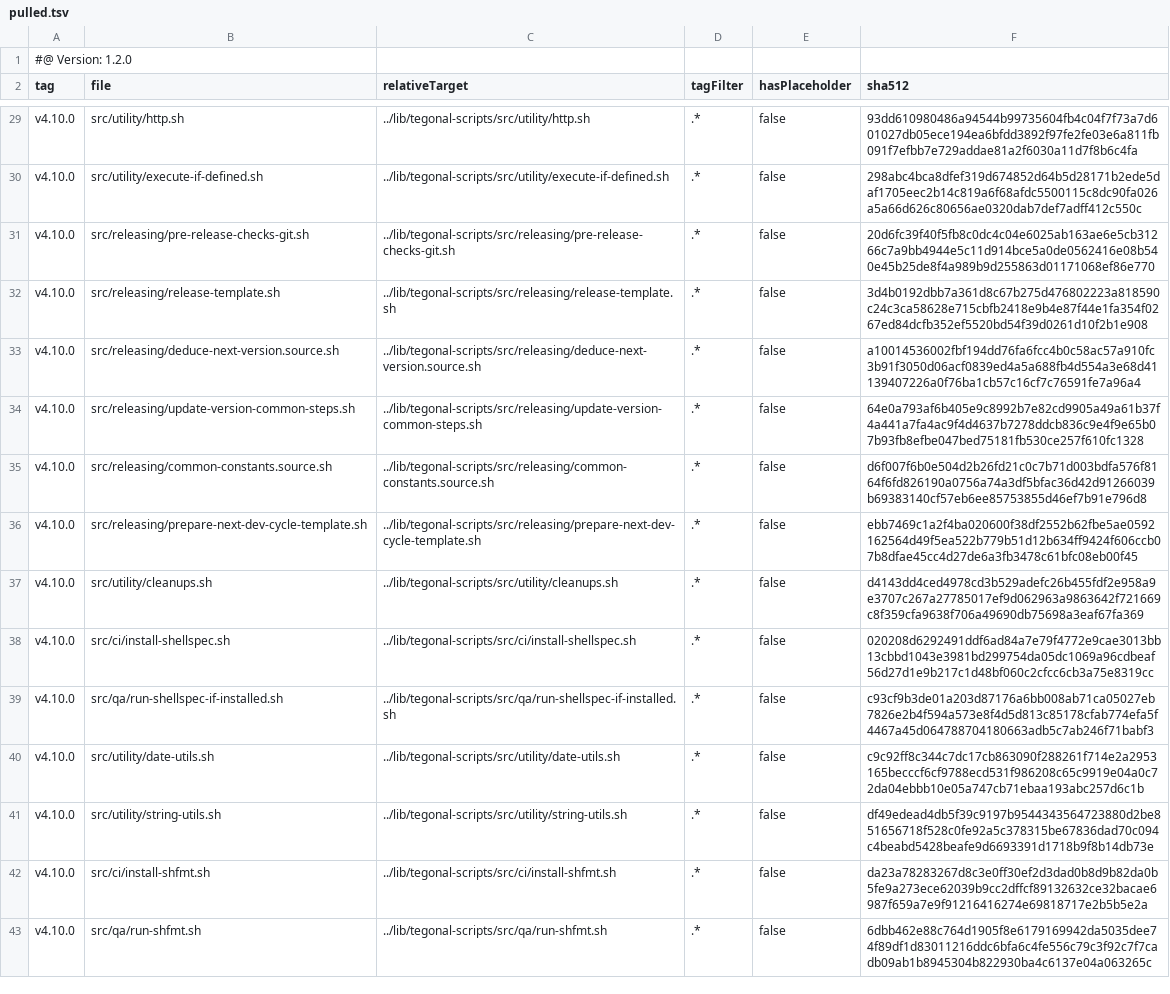
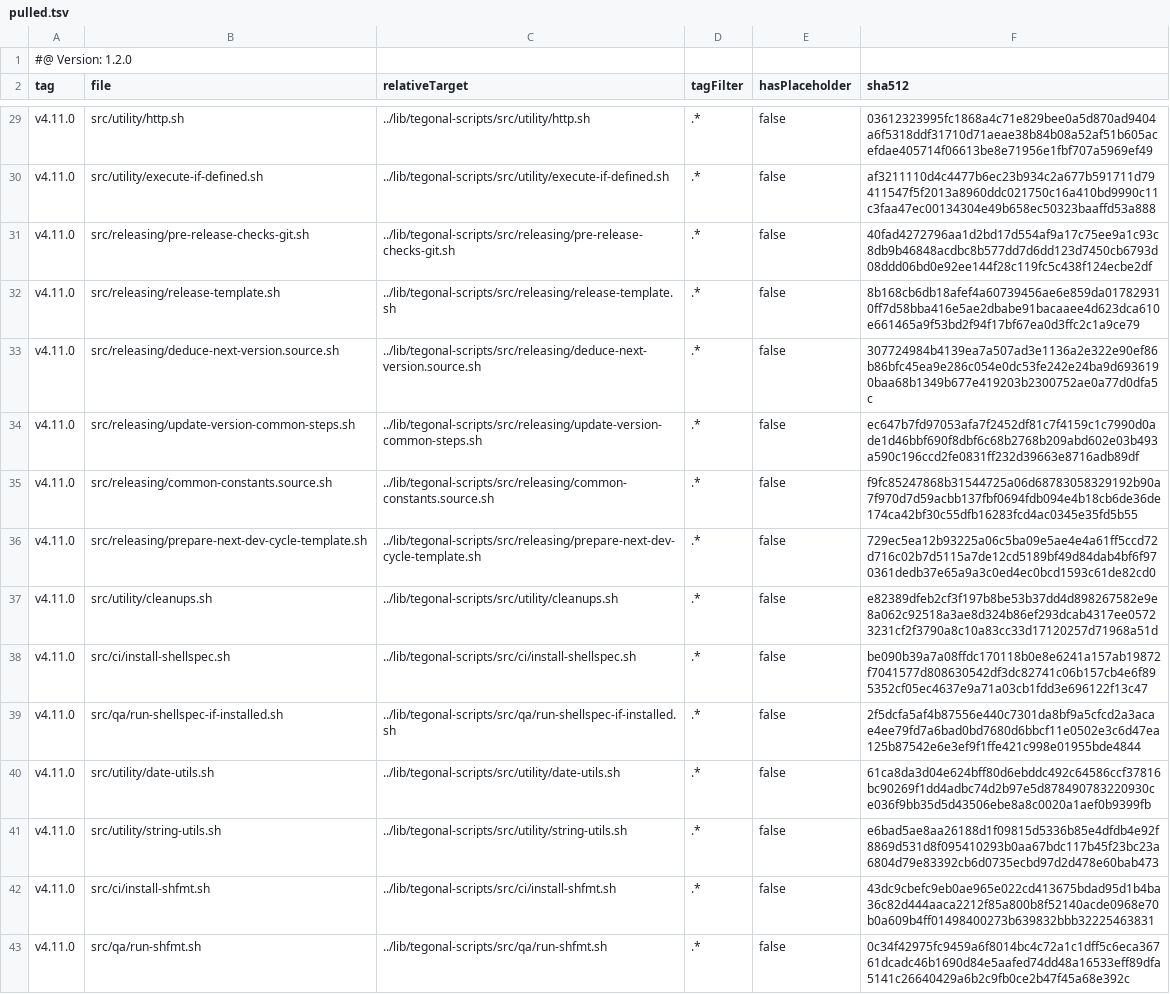
Before and after one commit to tegonal/gt, a TSV file: .gt/remotes/tegonal-scripts/pulled.tsv, drawn as a sheet; only a part is shown, gaps mark what is left out; the diff covers the shown part only; the diff names each change by its address in the sheet, - before the commit and + after, or states it on an @@ line.

```diff
--- a/.gt/remotes/tegonal-scripts/pulled.tsv
+++ b/.gt/remotes/tegonal-scripts/pulled.tsv
-A29:A43 (tag): v4.10.0
+A29:A43 (tag): v4.11.0
-F29 (sha512): 93dd610980486a94544b99735604fb4c04f7f73a7d601027db05ece194ea6bfdd3892f97fe2fe03e6a811fb091f7efbb7e729addae81a2f6030a11d7f8b6c4fa
+F29 (sha512): 03612323995fc1868a4c71e829bee0a5d870ad9404a6f5318ddf31710d71aeae38b84b08a52af51b605acefdae405714f06613be8e71956e1fbf707a5969ef49
-F30 (sha512): 298abc4bca8dfef319d674852d64b5d28171b2ede5daf1705eec2b14c819a6f68afdc5500115c8dc90fa026a5a66d626c80656ae0320dab7def7adff412c550c
+F30 (sha512): af3211110d4c4477b6ec23b934c2a677b591711d79411547f5f2013a8960ddc021750c16a410bd9990c11c3faa47ec00134304e49b658ec50323baaffd53a888
-F31 (sha512): 20d6fc39f40f5fb8c0dc4c04e6025ab163ae6e5cb31266c7a9bb4944e5c11d914bce5a0de0562416e08b540e45b25de8f4a989b9d255863d01171068ef86e770
+F31 (sha512): 40fad4272796aa1d2bd17d554af9a17c75ee9a1c93c8db9b46848acdbc8b577dd7d6dd123d7450cb6793d08ddd06bd0e92ee144f28c119fc5c438f124ecbe2df
-F32 (sha512): 3d4b0192dbb7a361d8c67b275d476802223a818590c24c3ca58628e715cbfb2418e9b4e87f44e1fa354f0267ed84dcfb352ef5520bd54f39d0261d10f2b1e908
+F32 (sha512): 8b168cb6db18afef4a60739456ae6e859da017829310ff7d58bba416e5ae2dbabe91bacaaee4d623dca610e661465a9f53bd2f94f17bf67ea0d3ffc2c1a9ce79
-F33 (sha512): a10014536002fbf194dd76fa6fcc4b0c58ac57a910fc3b91f3050d06acf0839ed4a5a688fb4d554a3e68d41139407226a0f76ba1cb57c16cf7c76591fe7a96a4
+F33 (sha512): 307724984b4139ea7a507ad3e1136a2e322e90ef86b86bfc45ea9e286c054e0dc53fe242e24ba9d6936190baa68b1349b677e419203b2300752ae0a77d0dfa5c
-F34 (sha512): 64e0a793af6b405e9c8992b7e82cd9905a49a61b37f4a441a7fa4ac9f4d4637b7278ddcb836c9e4f9e65b07b93fb8efbe047bed75181fb530ce257f610fc1328
+F34 (sha512): ec647b7fd97053afa7f2452df81c7f4159c1c7990d0ade1d46bbf690f8dbf6c68b2768b209abd602e03b493a590c196ccd2fe0831ff232d39663e8716adb89df
-F35 (sha512): d6f007f6b0e504d2b26fd21c0c7b71d003bdfa576f8164f6fd826190a0756a74a3df5bfac36d42d91266039b69383140cf57eb6ee85753855d46ef7b91e796d8
+F35 (sha512): f9fc85247868b31544725a06d68783058329192b90a7f970d7d59acbb137fbf0694fdb094e4b18cb6de36de174ca42bf30c55dfb16283fcd4ac0345e35fd5b55
-F36 (sha512): ebb7469c1a2f4ba020600f38df2552b62fbe5ae0592162564d49f5ea522b779b51d12b634ff9424f606ccb07b8dfae45cc4d27de6a3fb3478c61bfc08eb00f45
+F36 (sha512): 729ec5ea12b93225a06c5ba09e5ae4e4a61ff5ccd72d716c02b7d5115a7de12cd5189bf49d84dab4bf6f970361dedb37e65a9a3c0ed4ec0bcd1593c61de82cd0
-F37 (sha512): d4143dd4ced4978cd3b529adefc26b455fdf2e958a9e3707c267a27785017ef9d062963a9863642f721669c8f359cfa9638f706a49690db75698a3eaf67fa369
+F37 (sha512): e82389dfeb2cf3f197b8be53b37dd4d898267582e9e8a062c92518a3ae8d324b86ef293dcab4317ee05723231cf2f3790a8c10a83cc33d17120257d71968a51d
-F38 (sha512): 020208d6292491ddf6ad84a7e79f4772e9cae3013bb13cbbd1043e3981bd299754da05dc1069a96cdbeaf56d27d1e9b217c1d48bf060c2cfcc6cb3a75e8319cc
+F38 (sha512): be090b39a7a08ffdc170118b0e8e6241a157ab19872f7041577d808630542df3dc82741c06b157cb4e6f895352cf05ec4637e9a71a03cb1fdd3e696122f13c47
-F39 (sha512): c93cf9b3de01a203d87176a6bb008ab71ca05027eb7826e2b4f594a573e8f4d5d813c85178cfab774efa5f4467a45d064788704180663adb5c7ab246f71babf3
+F39 (sha512): 2f5dcfa5af4b87556e440c7301da8bf9a5cfcd2a3acae4ee79fd7a6bad0bd7680d6bbcf11e0502e3c6d47ea125b87542e6e3ef9f1ffe421c998e01955bde4844
-F40 (sha512): c9c92ff8c344c7dc17cb863090f288261f714e2a2953165becccf6cf9788ecd531f986208c65c9919e04a0c72da04ebbb10e05a747cb71ebaa193abc257d6c1b
+F40 (sha512): 61ca8da3d04e624bff80d6ebddc492c64586ccf37816bc90269f1dd4adbc74d2b97e5d878490783220930ce036f9bb35d5d43506ebe8a8c0020a1aef0b9399fb
-F41 (sha512): df49edead4db5f39c9197b9544343564723880d2be851656718f528c0fe92a5c378315be67836dad70c094c4beabd5428beafe9d6693391d1718b9f8b14db73e
+F41 (sha512): e6bad5ae8aa26188d1f09815d5336b85e4dfdb4e92f8869d531d8f095410293b0aa67bdc117b45f23bc23a6804d79e83392cb6d0735ecbd97d2d478e60bab473
-F42 (sha512): da23a78283267d8c3e0ff30ef2d3dad0b8d9b82da0b5fe9a273ece62039b9cc2dffcf89132632ce32bacae6987f659a7e9f91216416274e69818717e2b5b5e2a
+F42 (sha512): 43dc9cbefc9eb0ae965e022cd413675bdad95d1b4ba36c82d444aaca2212f85a800b8f52140acde0968e70b0a609b4ff01498400273b639832bbb32225463831
-F43 (sha512): 6dbb462e88c764d1905f8e6179169942da5035dee74f89df1d83011216ddc6bfa6c4fe556c79c3f92c7f7cadb09ab1b8945304b822930ba4c6137e04a063265c
+F43 (sha512): 0c34f42975fc9459a6f8014bc4c72a1c1dff5c6eca36761dcadc46b1690d84e5aafed74dd48a16533eff89dfa5141c26640429a6b2c9fb0ce2b47f45a68e392c
```
Also changed, not shown: 52 edited cells elsewhere in this file, 41 other files.
